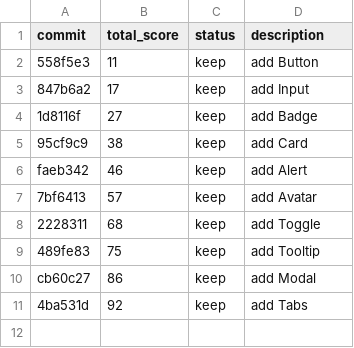
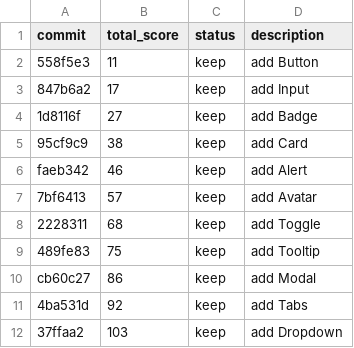
Before and after one commit to tanishqsh/auto-uikit, a TSV file: results.tsv, drawn as a sheet.

```diff
--- a/results.tsv
+++ b/results.tsv
@@ -11 +11,2 @@ cb60c27	86	keep	add Modal
 4ba531d	92	keep	add Tabs
+37ffaa2	103	keep	add Dropdown
```
Also changed, not shown: 1 other file.
